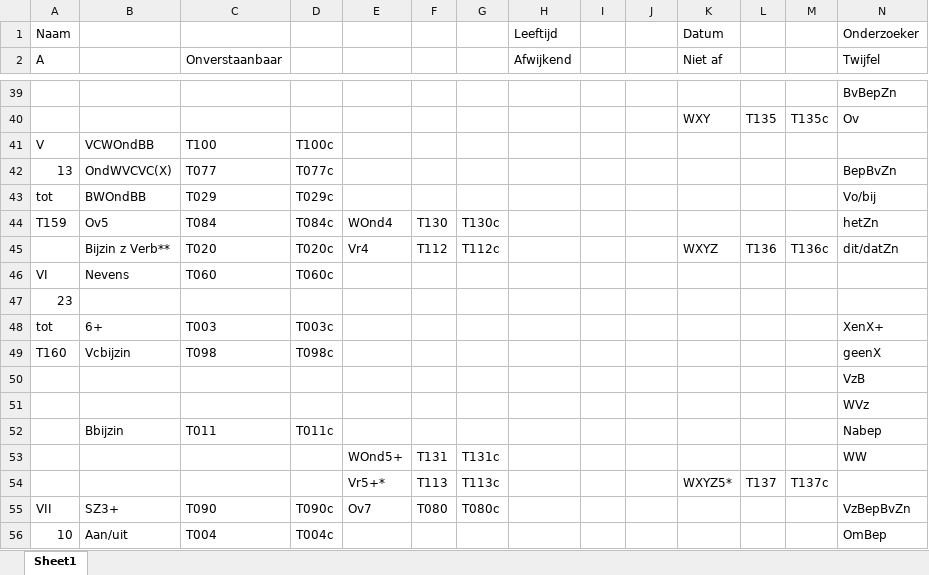
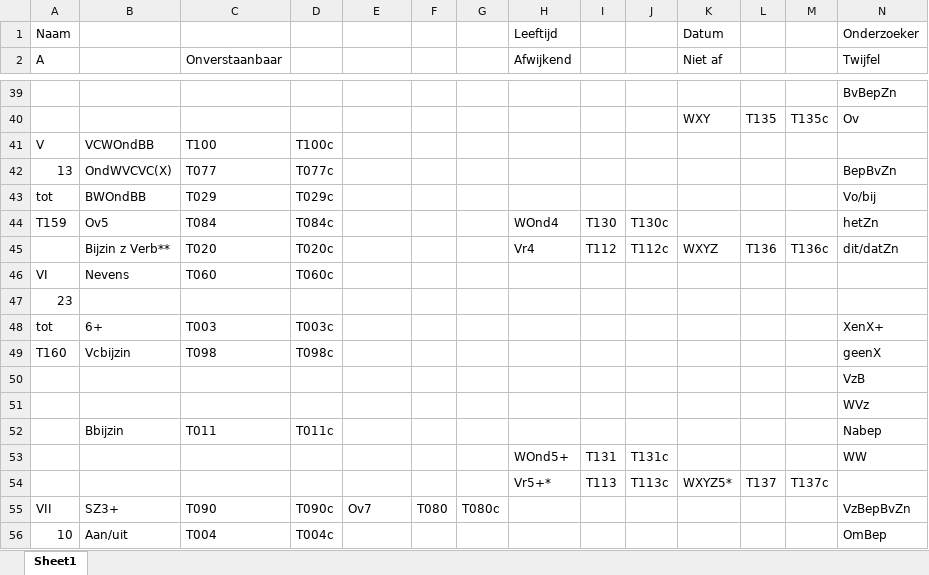
Before and after one commit to CentreForDigitalHumanities/sastadev, an Excel workbook: src/sastadev/data/form_templates/TARSP Form Current.xlsx, sheet Sheet1, drawn as a sheet; only a part is shown, gaps mark what is left out; values as stored, in another font and other column widths than the file's, no borders; removed rows and columns are numbered as before the commit, all else as after; rows hold the shown columns only; the diff names each change by its address in the sheet, - before the commit and + after, or states it on an @@ line.

```diff
--- a/src/sastadev/data/form_templates/TARSP Form Current.xlsx (sheet Sheet1)
+++ b/src/sastadev/data/form_templates/TARSP Form Current.xlsx (sheet Sheet1)
-E44: WOnd4
+E44: (empty)
-F44: T130
+F44: (empty)
-G44: T130c
+G44: (empty)
-H44 (Afwijkend): (empty)
+H44 (Afwijkend): WOnd4
-I44: (empty)
+I44: T130
-J44: (empty)
+J44: T130c
-E45: Vr4
+E45: (empty)
-F45: T112
+F45: (empty)
-G45: T112c
+G45: (empty)
-H45 (Afwijkend): (empty)
+H45 (Afwijkend): Vr4
-I45: (empty)
+I45: T112
-J45: (empty)
+J45: T112c
-E53: WOnd5+
+E53: (empty)
-F53: T131
+F53: (empty)
-G53: T131c
+G53: (empty)
-H53 (Afwijkend): (empty)
+H53 (Afwijkend): WOnd5+
-I53: (empty)
+I53: T131
-J53: (empty)
+J53: T131c
-row 54:  |  |  |  | Vr5+* | T113 | T113c |  |  |  | WXYZ5* | T137 | T137c
+row 54:  |  |  |  |  |  |  | Vr5+* | T113 | T113c | WXYZ5* | T137 | T137c
```
Also changed, not shown: src/sastadev/data/methods/TARSP_Index_Current.xlsx, 6 other files.
